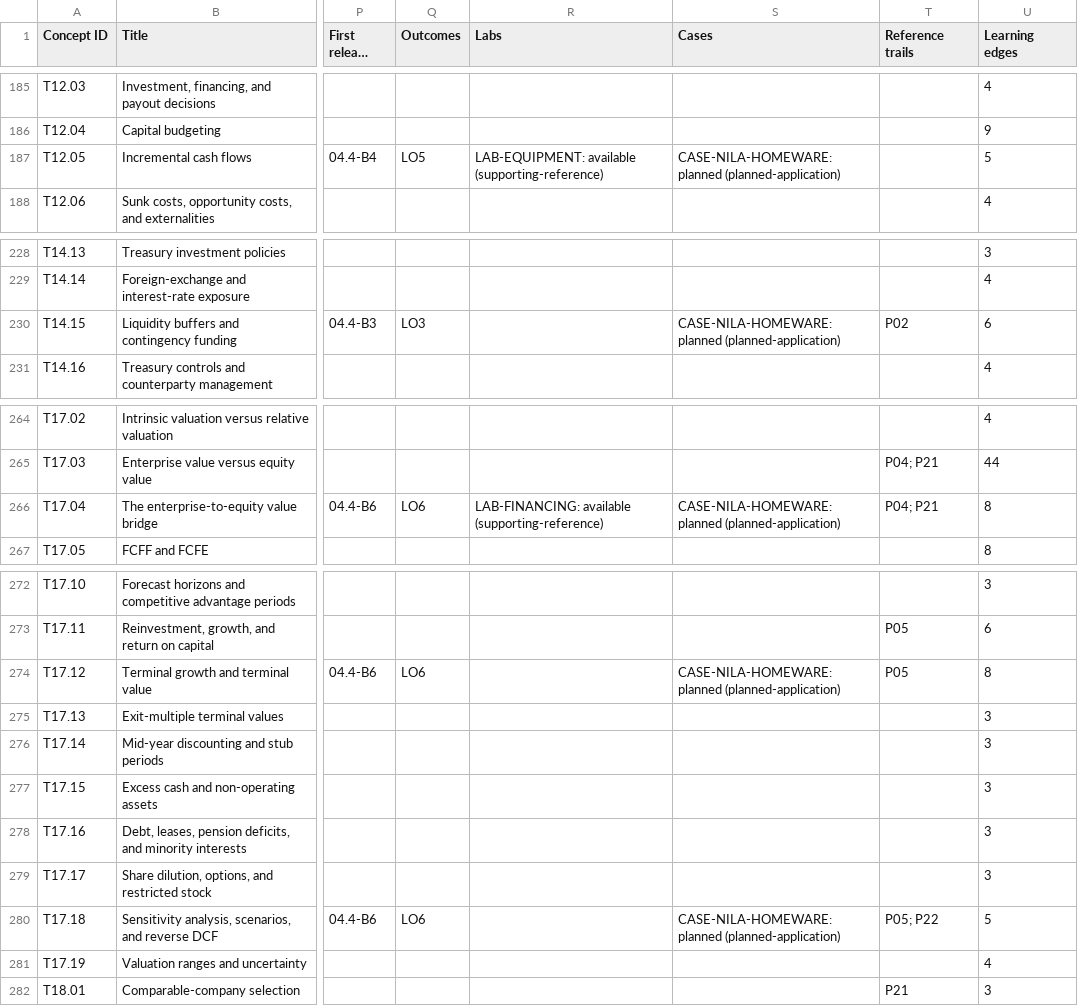
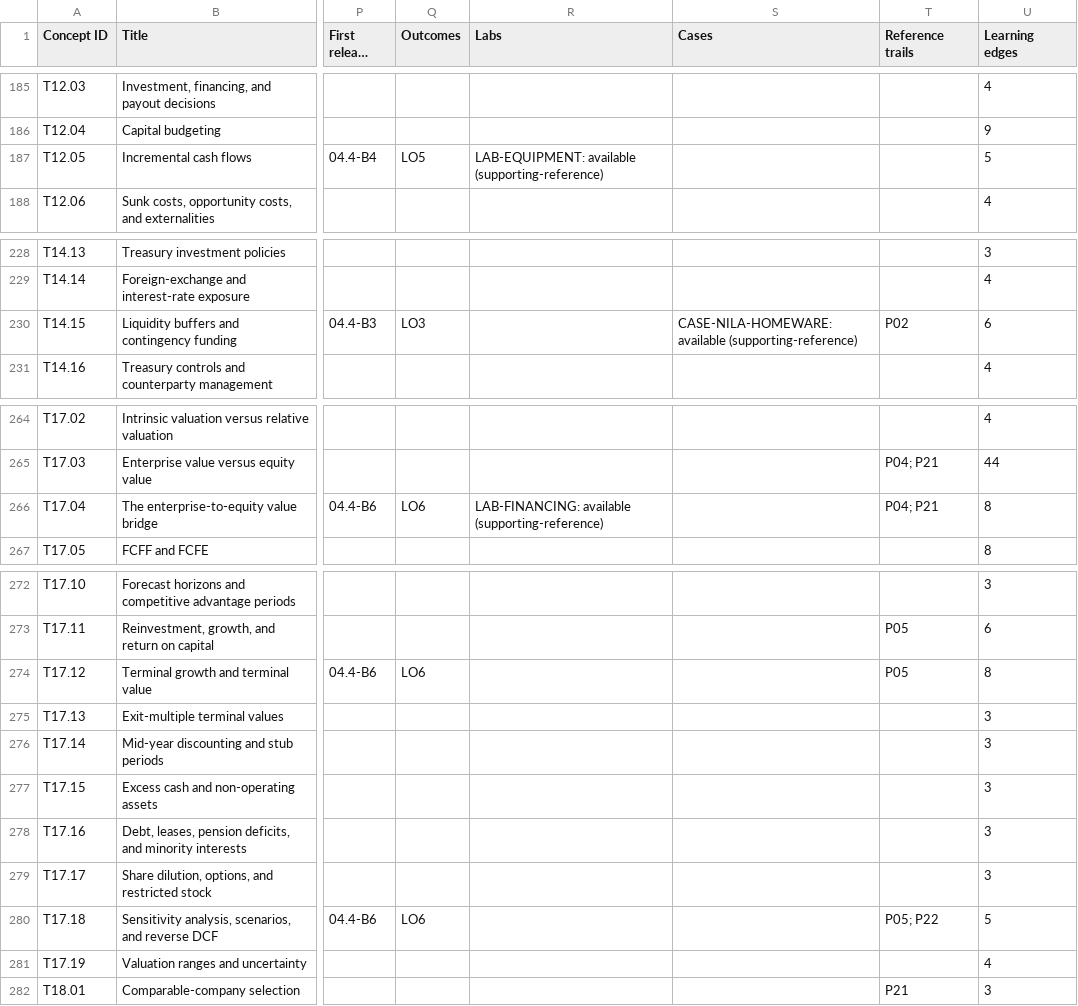
Before and after one commit to mba25raj-art/FinanceMap, a CSV file: docs/topic-coverage.csv, drawn as a sheet; only a part is shown, gaps mark what is left out; long unchanged cells end in …; the diff covers the shown part only; the diff names each change by its address in the sheet, - before the commit and + after, or states it on an @@ line.

Commit message:
Implement the first three replayable Nila company rounds (08.2)

```diff
--- a/docs/topic-coverage.csv
+++ b/docs/topic-coverage.csv
-S187 (Cases): CASE-NILA-HOMEWARE: planned (planned-application)
+S187 (Cases): (empty)
-S230 (Cases): CASE-NILA-HOMEWARE: planned (planned-application)
+S230 (Cases): CASE-NILA-HOMEWARE: available (supporting-reference)
-S266 (Cases): CASE-NILA-HOMEWARE: planned (planned-application)
+S266 (Cases): (empty)
-S274 (Cases): CASE-NILA-HOMEWARE: planned (planned-application)
+S274 (Cases): (empty)
-S280 (Cases): CASE-NILA-HOMEWARE: planned (planned-application)
+S280 (Cases): (empty)
```
Also changed, not shown: 28 edited cells elsewhere in this file, 25 other files.
